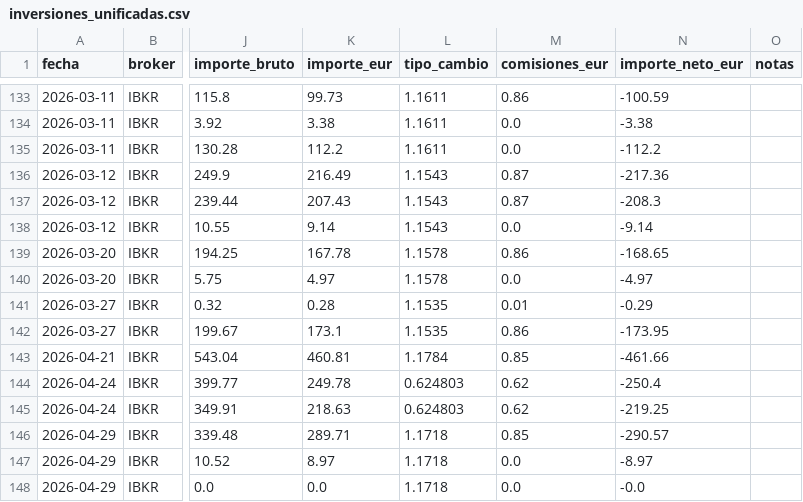
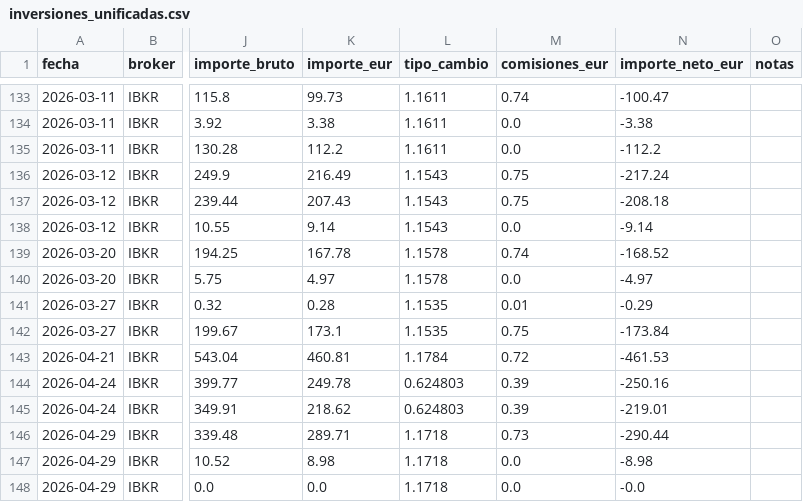
Before and after one commit to pablocarro1718/test, a CSV file: inversiones_unificadas.csv, drawn as a sheet; only a part is shown, gaps mark what is left out; the diff covers the shown part only; the diff names each change by its address in the sheet, - before the commit and + after, or states it on an @@ line.

```diff
--- a/inversiones_unificadas.csv
+++ b/inversiones_unificadas.csv
-M133 (comisiones_eur): 0.86
+M133 (comisiones_eur): 0.74
-N133 (importe_neto_eur): -100.59
+N133 (importe_neto_eur): -100.47
-M136:M137 (comisiones_eur): 0.87
+M136:M137 (comisiones_eur): 0.75
-N136 (importe_neto_eur): -217.36
+N136 (importe_neto_eur): -217.24
-N137 (importe_neto_eur): -208.3
+N137 (importe_neto_eur): -208.18
-M139 (comisiones_eur): 0.86
+M139 (comisiones_eur): 0.74
-N139 (importe_neto_eur): -168.65
+N139 (importe_neto_eur): -168.52
-M142 (comisiones_eur): 0.86
+M142 (comisiones_eur): 0.75
-N142 (importe_neto_eur): -173.95
+N142 (importe_neto_eur): -173.84
-M143 (comisiones_eur): 0.85
+M143 (comisiones_eur): 0.72
-N143 (importe_neto_eur): -461.66
+N143 (importe_neto_eur): -461.53
-M144:M145 (comisiones_eur): 0.62
+M144:M145 (comisiones_eur): 0.39
-N144 (importe_neto_eur): -250.4
+N144 (importe_neto_eur): -250.16
-K145 (importe_eur): 218.63
+K145 (importe_eur): 218.62
-N145 (importe_neto_eur): -219.25
+N145 (importe_neto_eur): -219.01
-M146 (comisiones_eur): 0.85
+M146 (comisiones_eur): 0.73
-N146 (importe_neto_eur): -290.57
+N146 (importe_neto_eur): -290.44
-K147 (importe_eur): 8.97
+K147 (importe_eur): 8.98
-N147 (importe_neto_eur): -8.97
+N147 (importe_neto_eur): -8.98
```
Also changed, not shown: 67 edited cells elsewhere in this file.
